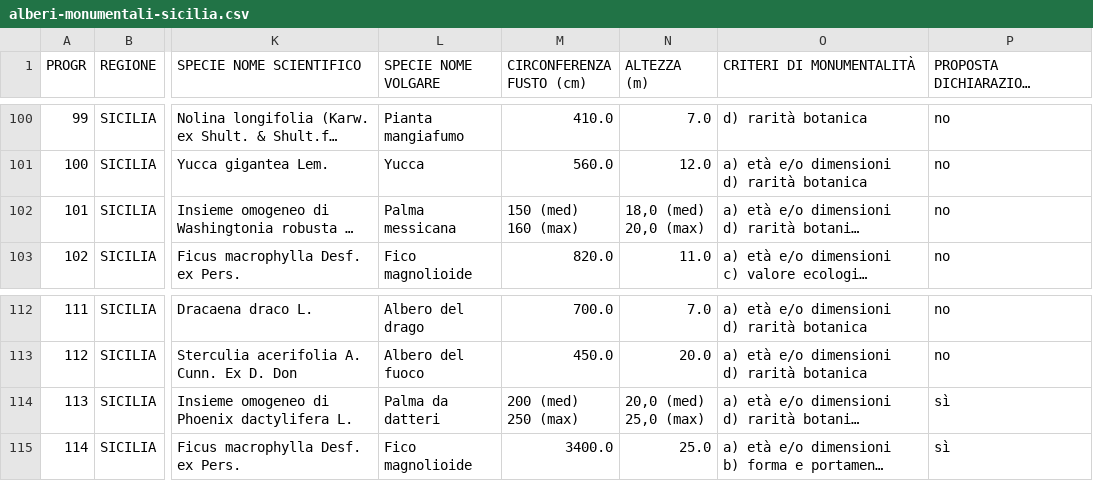
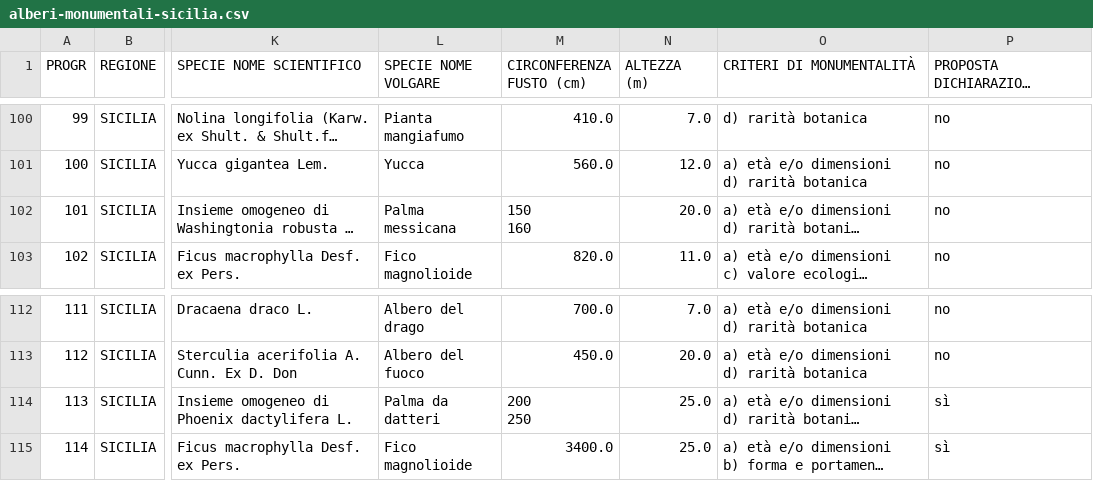
Before and after one commit to Gangelo99/Alberi-Monumentali-Sicilia, a CSV file: database/alberi-monumentali-sicilia.csv, drawn as a sheet; only a part is shown, gaps mark what is left out; long unchanged cells end in …; ↵ is a line break in a cell; the diff covers the shown part only; the diff names each change by its address in the sheet, - before the commit and + after, or states it on an @@ line.

Commit message:
chore: cleaned some strange data in the ALTEZZA column
Edited some datas present in the column 'ALTEZZA (m)', this is need to calculate the max height of trees

```diff
--- a/database/alberi-monumentali-sicilia.csv
+++ b/database/alberi-monumentali-sicilia.csv
-M102 (CIRCONFERENZA FUSTO (cm)): 150 (med) ↵ 160 (max)
+M102 (CIRCONFERENZA FUSTO (cm)): 150 ↵ 160
-N102 (ALTEZZA (m)): 18,0 (med) ↵ 20,0 (max)
+N102 (ALTEZZA (m)): 20.0
-M114 (CIRCONFERENZA FUSTO (cm)): 200 (med) ↵ 250 (max)
+M114 (CIRCONFERENZA FUSTO (cm)): 200 ↵ 250
-N114 (ALTEZZA (m)): 20,0 (med) ↵ 25,0 (max)
+N114 (ALTEZZA (m)): 25.0
```
Also changed, not shown: 16 edited cells elsewhere in this file.
